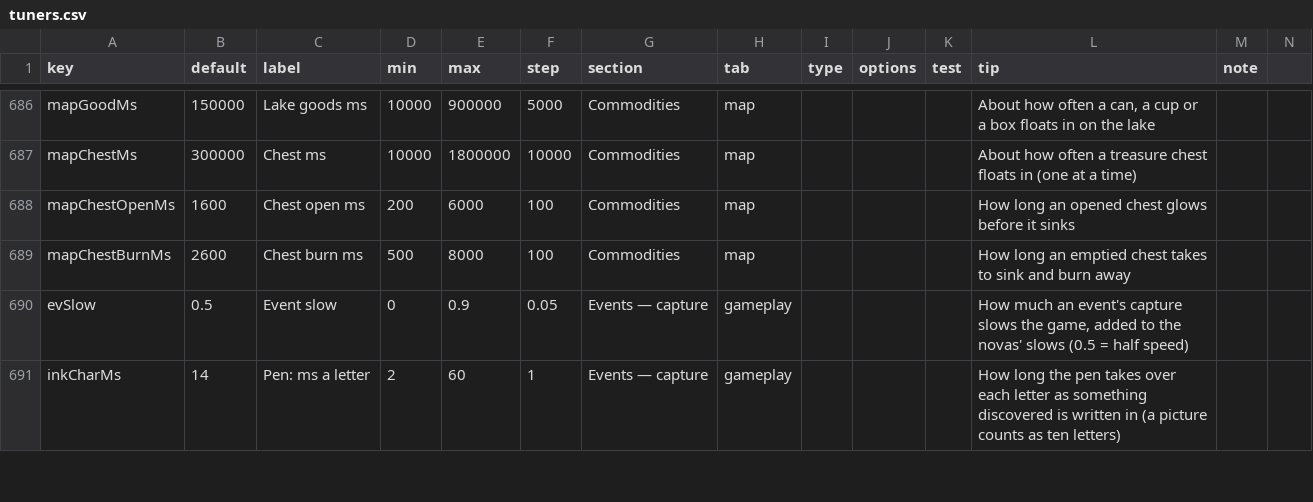
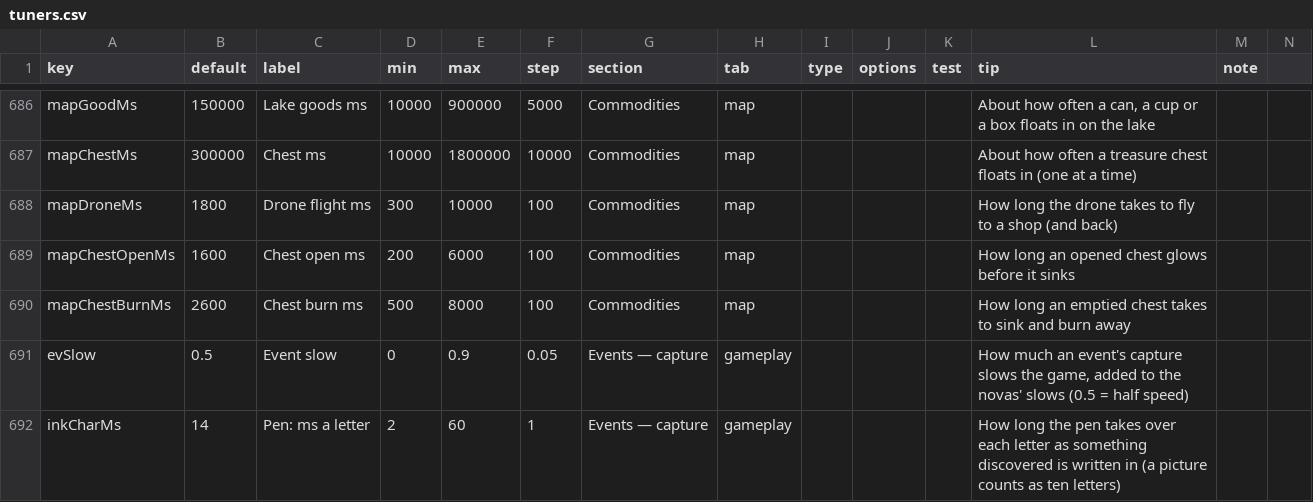
Before and after one commit to jamesmhoag/infinitelight, a CSV file: content/tuners.csv, drawn as a sheet; only a part is shown, gaps mark what is left out; the diff names each change by its address in the sheet, - before the commit and + after, or states it on an @@ line.

```diff
--- a/content/tuners.csv
+++ b/content/tuners.csv
+row 688: mapDroneMs | 1800 | Drone flight ms | 300 | 10000 | 100 | Commodities | map |  |  |  | How long the drone takes to fly to a shop (and back)
```
